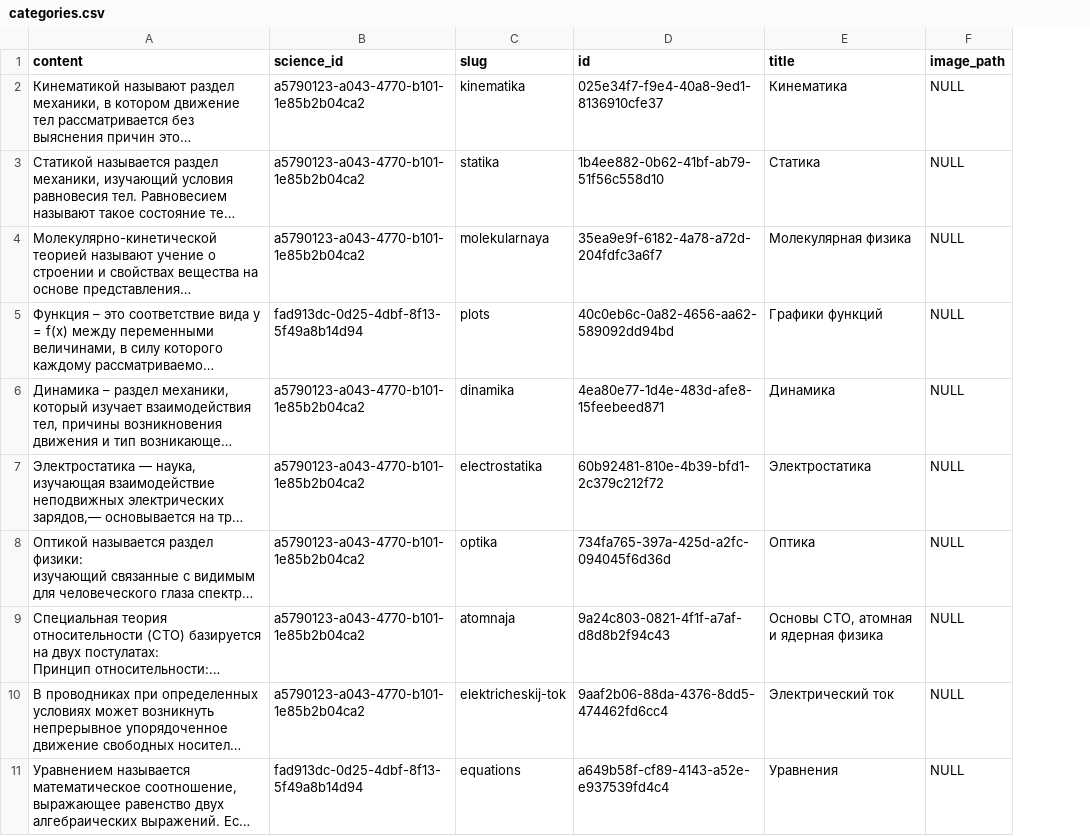
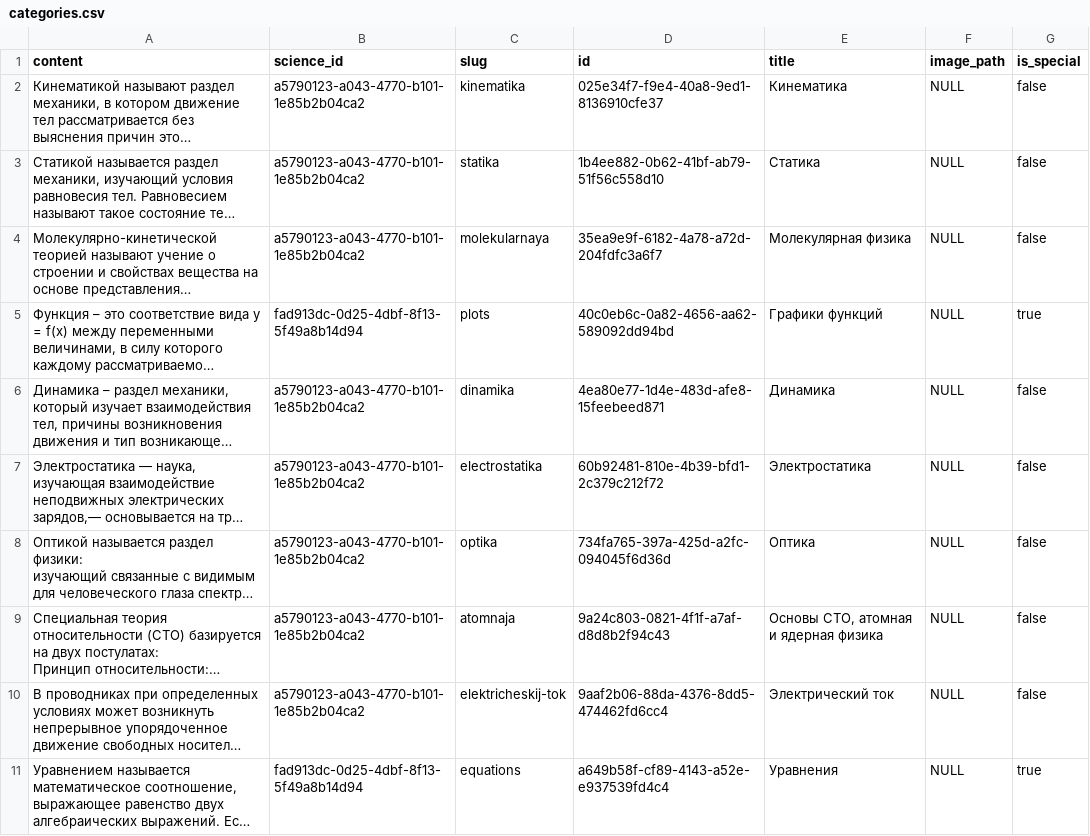
Before and after one commit to michael7nightingale/FastAPI-Science, a CSV file: backend/src/data/files/categories.csv, drawn as a sheet; only a part is shown; long unchanged cells end in …; the diff names each change by its address in the sheet, - before the commit and + after, or states it on an @@ line.

Commit message:
create special categories fields

```diff
--- a/backend/src/data/files/categories.csv
+++ b/backend/src/data/files/categories.csv
+column G (is_special), rows 2-11: false | false | false | true | false | false | false | false | false | true
```
Also changed, not shown: 1 other file.
